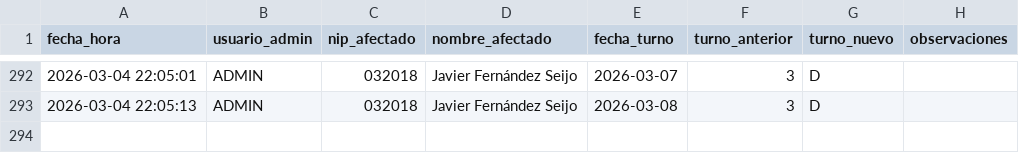
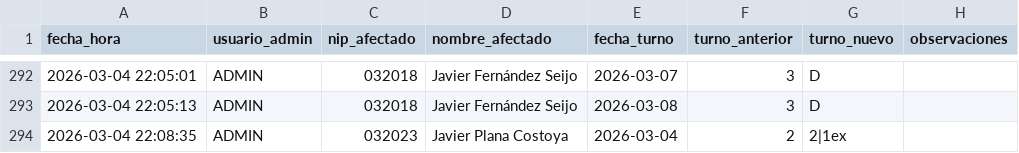
Before and after one commit to samuelfdezp-rgb/Cuadrante-2026, a CSV file: historial_cambios.csv, drawn as a sheet; only a part is shown, gaps mark what is left out; the diff names each change by its address in the sheet, - before the commit and + after, or states it on an @@ line.

Commit message:
Actualiza historial_cambios.csv

```diff
--- a/historial_cambios.csv
+++ b/historial_cambios.csv
+row 294: 2026-03-04 22:08:35 | ADMIN | 032023 | Javier Plana Costoya | 2026-03-04 | 2 | 2|1ex
```
